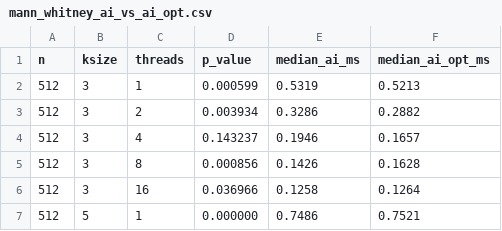
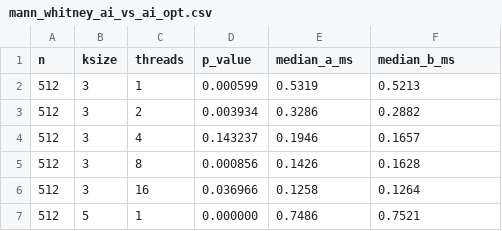
Before and after one commit to EstebanBautista/Midterm-2, a CSV file: results/mann_whitney_ai_vs_ai_opt.csv, drawn as a sheet; only a part is shown.

```diff
--- a/results/mann_whitney_ai_vs_ai_opt.csv
+++ b/results/mann_whitney_ai_vs_ai_opt.csv
@@ -1,2 +1,2 @@
-n,ksize,threads,p_value,median_ai_ms,median_ai_opt_ms
+n,ksize,threads,p_value,median_a_ms,median_b_ms
 512,3,1,0.000599,0.5319,0.5213
```
Also changed, not shown: results/sensitivity_o3native/summary.csv, 14 other files.
